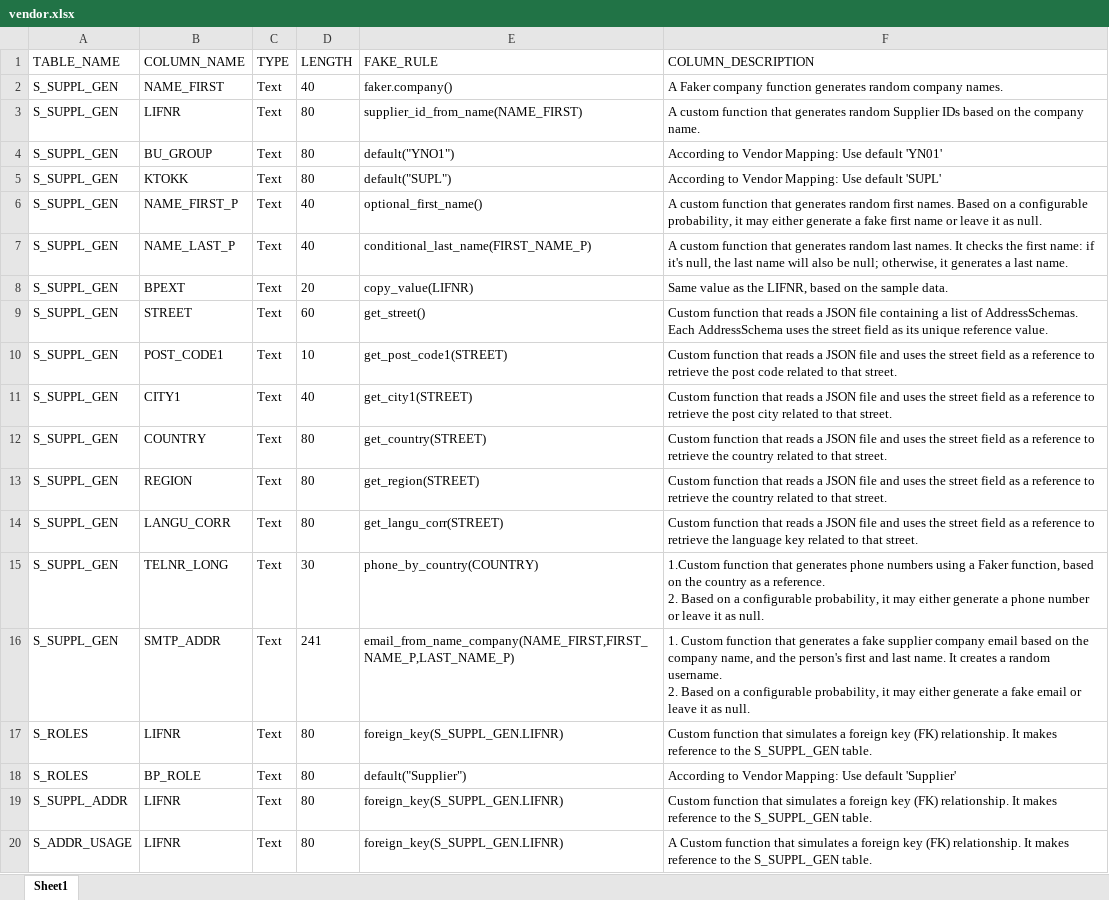
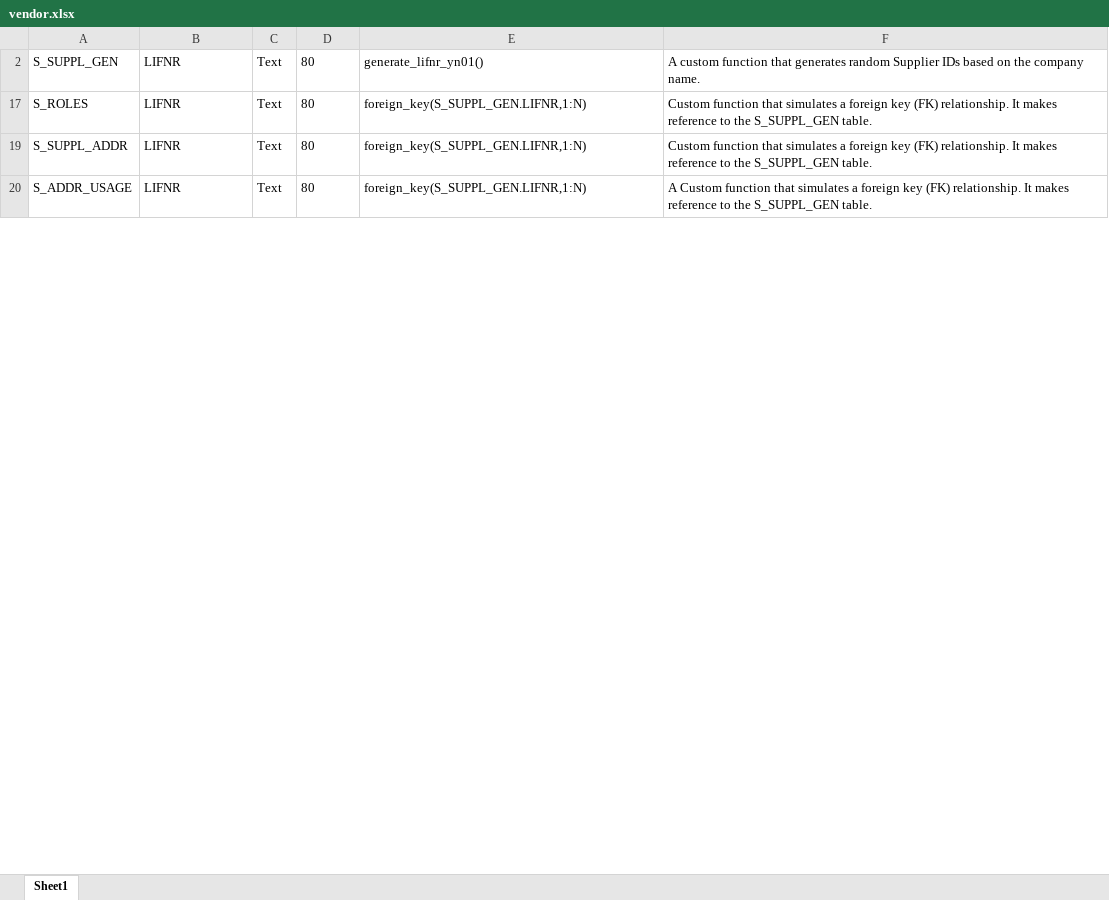
Before and after one commit to carlohakkoda1/synthetic-data-generator, an Excel workbook: definitions/vendor.xlsx, sheet Sheet1, drawn as a sheet; only a part is shown; values as stored, in another font and other column widths than the file's, no borders; removed rows and columns are numbered as before the commit, all else as after; ↵ is a line break in a cell; the diff covers the shown part only; the diff names each change by its address in the sheet, - before the commit and + after, or states it on an @@ line.

```diff
--- a/definitions/vendor.xlsx (sheet Sheet1)
+++ b/definitions/vendor.xlsx (sheet Sheet1)
@@ row 1 hidden: TABLE_NAME | COLUMN_NAME | TYPE | LENGTH | FAKE_RULE | COLUMN_DESCRIPTION @@
@@ row 2 hidden: S_SUPPL_GEN | NAME_FIRST | Text | 40 | faker.company() | A Faker company function generates random company names. @@
-E2: supplier_id_from_name(NAME_FIRST)
+E2: generate_lifnr_yn01()
@@ row 4 hidden: S_SUPPL_GEN | BU_GROUP | Text | 80 | default("YNO1") | According to Vendor Mapping: Use default 'YN01' @@
@@ row 5 hidden: S_SUPPL_GEN | KTOKK | Text | 80 | default("SUPL") | According to Vendor Mapping: Use default 'SUPL' @@
@@ row 6 hidden: S_SUPPL_GEN | NAME_FIRST_P | Text | 40 | optional_first_name() | A custom function that generates random first names. Based on a configurable probability, it may either generate a fake first name or leave it as null. @@
-row 7: S_SUPPL_GEN | NAME_LAST_P | Text | 40 | conditional_last_name(FIRST_NAME_P) | A custom function that generates random last names. It checks the first name: if it's null, the last name will also be null; otherwise, it generates a last name.
-row 8: S_SUPPL_GEN | BPEXT | Text | 20 | copy_value(LIFNR) | Same value as the LIFNR, based on the sample data.
@@ row 9 hidden: S_SUPPL_GEN | STREET | Text | 60 | get_street() | Custom function that reads a JSON file containing a list of AddressSchemas. Each AddressSchema uses the street field as its unique reference value. @@
@@ row 10 hidden: S_SUPPL_GEN | POST_CODE1 | Text | 10 | get_post_code1(STREET) | Custom function that reads a JSON file and uses the street field as a reference to retrieve the post code related to that street. @@
@@ row 11 hidden: S_SUPPL_GEN | CITY1 | Text | 40 | get_city1(STREET) | Custom function that reads a JSON file and uses the street field as a reference to retrieve the post city related to that street. @@
@@ row 12 hidden: S_SUPPL_GEN | COUNTRY | Text | 80 | get_country(STREET) | Custom function that reads a JSON file and uses the street field as a reference to retrieve the country related to that street. @@
@@ row 13 hidden: S_SUPPL_GEN | REGION | Text | 80 | get_region(STREET) | Custom function that reads a JSON file and uses the street field as a reference to retrieve the country related to that street. @@
@@ row 14 hidden: S_SUPPL_GEN | LANGU_CORR | Text | 80 | get_langu_corr(STREET) | Custom function that reads a JSON file and uses the street field as a reference to retrieve the language key related to that street. @@
@@ row 15 hidden: S_SUPPL_GEN | TELNR_LONG | Text | 30 | phone_by_country(COUNTRY) | 1.Custom function that generates phone numbers using a Faker function, based on the country as a reference. ↵ 2. Based on a configurable probability, it may either generate a phone number or leave it as null. @@
@@ row 16 hidden: S_SUPPL_GEN | SMTP_ADDR | Text | 241 | email_from_name_company(NAME_FIRST,FIRST_NAME_P,LAST_NAME_P) | 1. Custom function that generates a fake supplier company email based on the company name, and the person's first and last name. It creates a random username. ↵ 2. Based on a configurable probability, it may either generate a fake email or leave it as null. @@
-E17: foreign_key(S_SUPPL_GEN.LIFNR)
+E17: foreign_key(S_SUPPL_GEN.LIFNR,1:N)
@@ row 18 hidden: S_ROLES | BP_ROLE | Text | 80 | default("Supplier") | According to Vendor Mapping: Use default 'Supplier' @@
-E19:E20: foreign_key(S_SUPPL_GEN.LIFNR)
+E19:E20: foreign_key(S_SUPPL_GEN.LIFNR,1:N)
```
Also changed, not shown: 17 removed rows, 15 hidden or unhidden rows and 7 edited cells elsewhere in this sheet, hidden cells, config/table_config.xlsx, definitions/equipment.xlsx, 7 other files.
